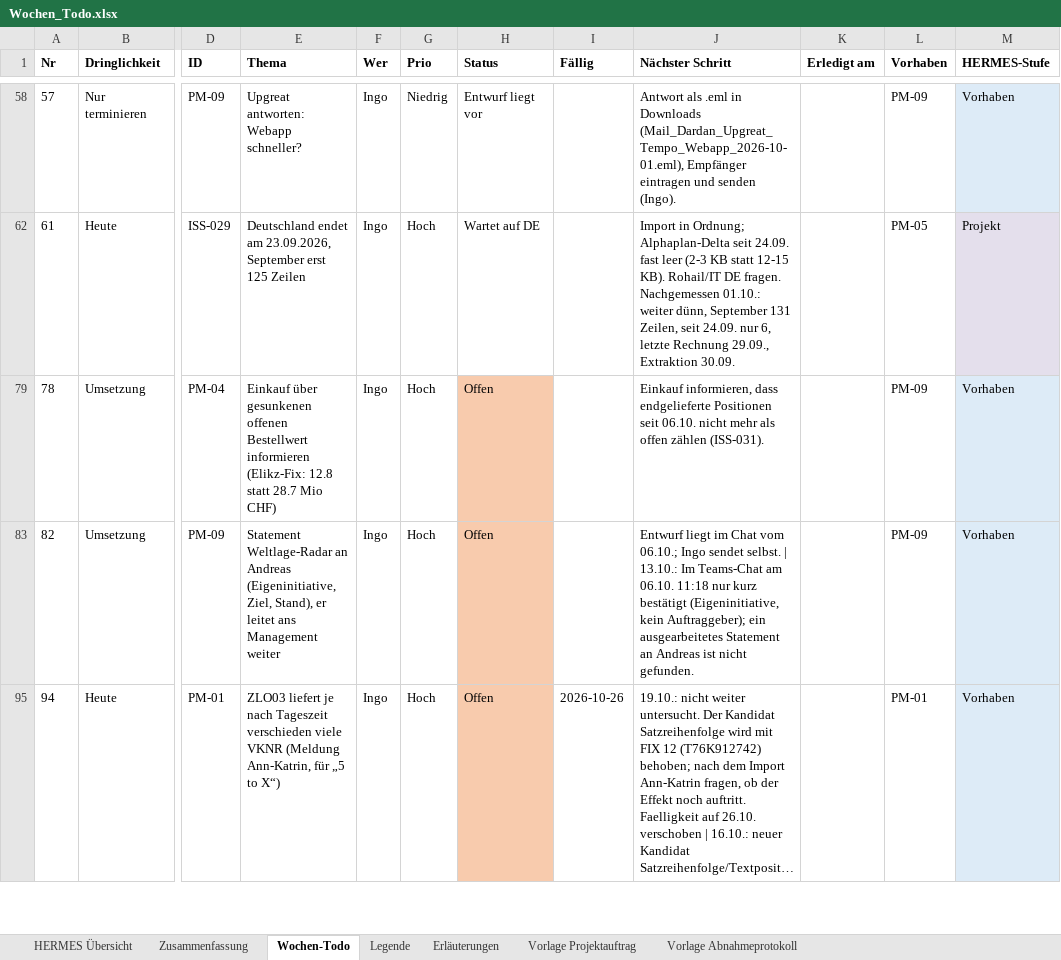
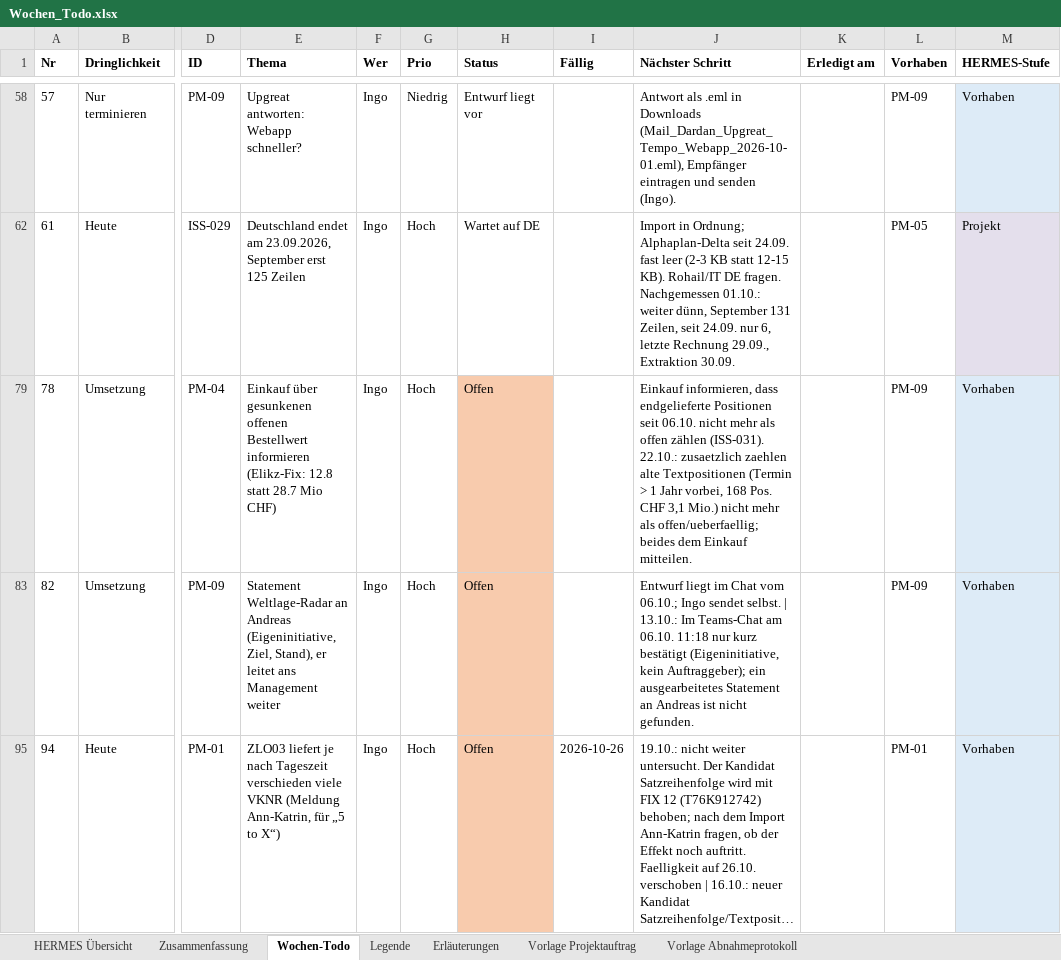
Before and after one commit to metacube2/Ai, an Excel workbook: TrafagSalesExporter/projektmanagement/Wochen_Todo.xlsx, sheet Wochen-Todo, drawn as a sheet; only a part is shown, gaps mark what is left out; long unchanged cells end in …; values as stored, in another font and other column widths than the file's, no borders; the diff covers the shown part only; the diff names each change by its address in the sheet, - before the commit and + after, or states it on an @@ line.

```diff
--- a/TrafagSalesExporter/projektmanagement/Wochen_Todo.xlsx (sheet Wochen-Todo)
+++ b/TrafagSalesExporter/projektmanagement/Wochen_Todo.xlsx (sheet Wochen-Todo)
-J79 (Nächster Schritt): …zählen (ISS-031).
+J79 (Nächster Schritt): …zählen (ISS-031). 22.10.: zusaetzlich zaehlen alte Textpositionen (Termin > 1 Jahr vorbei, 168 Pos. CHF 3,1 Mio.) nicht mehr als offen/ueberfaellig; beides dem Einkauf mitteilen.
```
Also changed, not shown: 2 edited cells elsewhere in this sheet, hidden cells, TrafagSalesExporter/projektmanagement/Status_kurz.xlsx, 19 other files.
